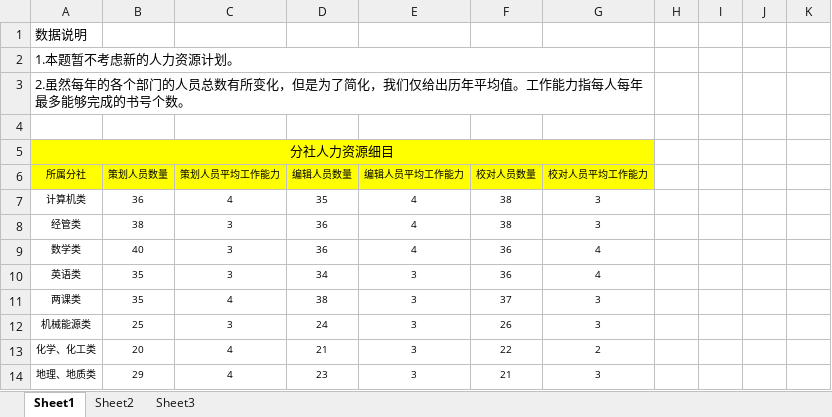
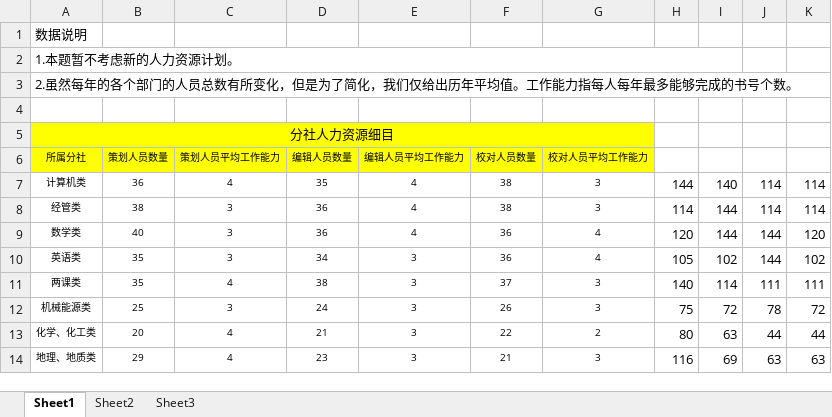
Before and after one commit to Hobo12/Mathematical_Modelling, an Excel workbook: 第二轮建模/简化数据/分社的人力资源.xlsx, sheet Sheet1, drawn as a sheet; only a part is shown; values as stored, in another font and other column widths than the file's, no borders; removed rows and columns are numbered as before the commit, all else as after; the diff covers the shown part only; the diff names each change by its address in the sheet, - before the commit and + after, or states it on an @@ line.

```diff
--- a/第二轮建模/简化数据/分社的人力资源.xlsx (sheet Sheet1)
+++ b/第二轮建模/简化数据/分社的人力资源.xlsx (sheet Sheet1)
-A2:G2 merged
+A2:I2 merged
-A3:G3 merged
+A3:K3 merged
-H7: (empty)
+H7: 144
-I7: (empty)
+I7: 140
-J7:J8: (empty)
+J7:J8: 114
-K7:K8: (empty)
+K7:K8: 114
-H8: (empty)
+H8: 114
-I8:I9: (empty)
+I8:I9: 144
-H9: (empty)
+H9: 120
-J9:J10: (empty)
+J9:J10: 144
-K9: (empty)
+K9: 120
-H10: (empty)
+H10: 105
-I10: (empty)
+I10: 102
-K10: (empty)
+K10: 102
-H11: (empty)
+H11: 140
-I11: (empty)
+I11: 114
-J11: (empty)
+J11: 111
-K11: (empty)
+K11: 111
-H12: (empty)
+H12: 75
-I12: (empty)
+I12: 72
-J12: (empty)
+J12: 78
-K12: (empty)
+K12: 72
-H13: (empty)
+H13: 80
-I13: (empty)
+I13: 63
-J13: (empty)
+J13: 44
-K13: (empty)
+K13: 44
-H14: (empty)
+H14: 116
-I14: (empty)
+I14: 69
-J14: (empty)
+J14: 63
-K14: (empty)
+K14: 63
```
Also changed, not shown: 10 added rows and 4 edited cells elsewhere in this sheet, 第二轮建模/简化数据/每书号的销量.xlsx.
